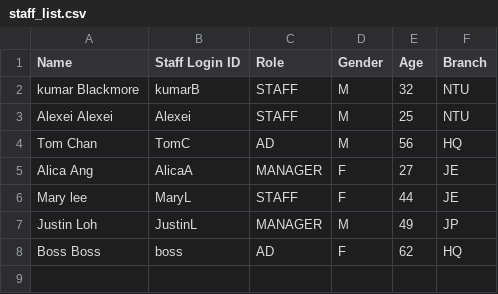
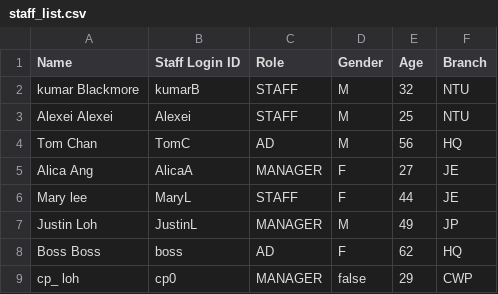
Before and after one commit to Theawmaster/2002_FOMS_AY23-24-S2-, a CSV file: FOMS/src/utilities/data/staff_list.csv, drawn as a sheet.

```diff
--- a/FOMS/src/utilities/data/staff_list.csv
+++ b/FOMS/src/utilities/data/staff_list.csv
@@ -8 +8,2 @@ Justin Loh,JustinL,MANAGER,M,49,JP
 Boss Boss,boss,AD,F,62,HQ
+cp_ loh,cp0,MANAGER,false,29,CWP
```
Also changed, not shown: FOMS/src/utilities/data/menu_list.csv, 21 other files.
